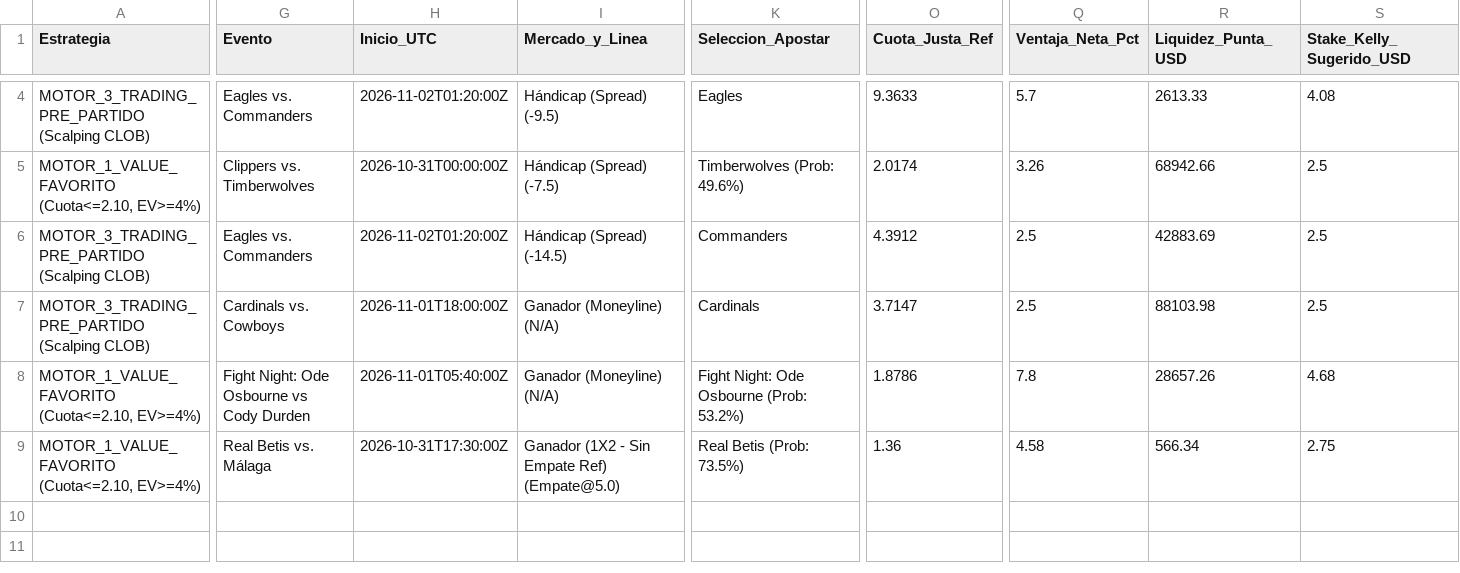
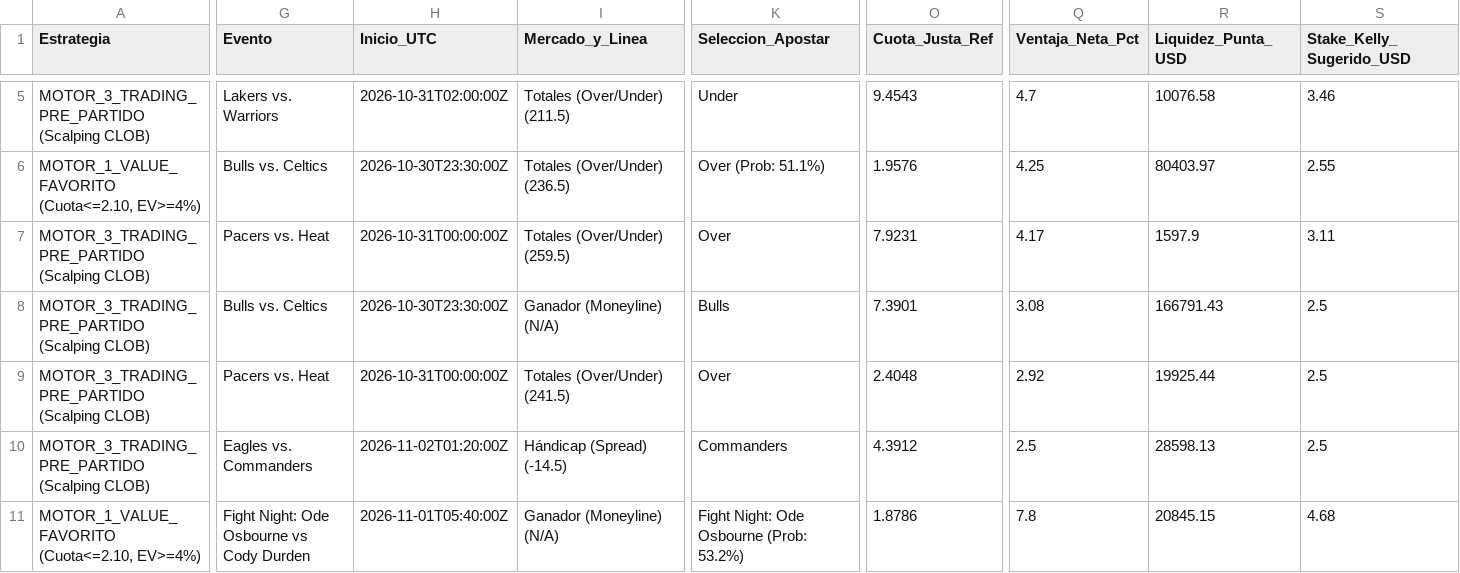
Before and after one commit to pochopablo1/quant-sports-es, a CSV file: datos/oportunidades_accionables.csv, drawn as a sheet; only a part is shown, gaps mark what is left out; removed rows and columns are numbered as before the commit, all else as after; rows hold the shown columns only; the diff covers the shown part only; the diff names each change by its address in the sheet, - before the commit and + after, or states it on an @@ line.

```diff
--- a/datos/oportunidades_accionables.csv
+++ b/datos/oportunidades_accionables.csv
-G5 (Evento): Eagles vs. Commanders
+G5 (Evento): Lakers vs. Warriors
-H5 (Inicio_UTC): 2026-11-02T01:20:00Z
+H5 (Inicio_UTC): 2026-10-31T02:00:00Z
-I5 (Mercado_y_Linea): Hándicap (Spread) (-9.5)
+I5 (Mercado_y_Linea): Totales (Over/Under) (211.5)
-K5 (Seleccion_Apostar): Eagles
+K5 (Seleccion_Apostar): Under
-O5 (Cuota_Justa_Ref): 9.3633
+O5 (Cuota_Justa_Ref): 9.4543
-Q5 (Ventaja_Neta_Pct): 5.7
+Q5 (Ventaja_Neta_Pct): 4.7
-R5 (Liquidez_Punta_USD): 2613.33
+R5 (Liquidez_Punta_USD): 10076.58
-S5 (Stake_Kelly_Sugerido_USD): 4.08
+S5 (Stake_Kelly_Sugerido_USD): 3.46
-G6 (Evento): Clippers vs. Timberwolves
+G6 (Evento): Bulls vs. Celtics
-H6 (Inicio_UTC): 2026-10-31T00:00:00Z
+H6 (Inicio_UTC): 2026-10-30T23:30:00Z
-I6 (Mercado_y_Linea): Hándicap (Spread) (-7.5)
+I6 (Mercado_y_Linea): Totales (Over/Under) (236.5)
-K6 (Seleccion_Apostar): Timberwolves (Prob: 49.6%)
+K6 (Seleccion_Apostar): Over (Prob: 51.1%)
-O6 (Cuota_Justa_Ref): 2.0174
+O6 (Cuota_Justa_Ref): 1.9576
-Q6 (Ventaja_Neta_Pct): 3.26
+Q6 (Ventaja_Neta_Pct): 4.25
-R6 (Liquidez_Punta_USD): 68942.66
+R6 (Liquidez_Punta_USD): 80403.97
-S6 (Stake_Kelly_Sugerido_USD): 2.5
+S6 (Stake_Kelly_Sugerido_USD): 2.55
+row 7: MOTOR_3_TRADING_PRE_PARTIDO (Scalping CLOB) | Pacers vs. Heat | 2026-10-31T00:00:00Z | Totales (Over/Under) (259.5) | Over | 7.9231 | 4.17 | 1597.9 | 3.11
+row 8: MOTOR_3_TRADING_PRE_PARTIDO (Scalping CLOB) | Bulls vs. Celtics | 2026-10-30T23:30:00Z | Ganador (Moneyline) (N/A) | Bulls | 7.3901 | 3.08 | 166791.43 | 2.5
+row 9: MOTOR_3_TRADING_PRE_PARTIDO (Scalping CLOB) | Pacers vs. Heat | 2026-10-31T00:00:00Z | Totales (Over/Under) (241.5) | Over | 2.4048 | 2.92 | 19925.44 | 2.5
-R10 (Liquidez_Punta_USD): 42883.69
+R10 (Liquidez_Punta_USD): 28598.13
-row 7: MOTOR_3_TRADING_PRE_PARTIDO (Scalping CLOB) | Cardinals vs. Cowboys | 2026-11-01T18:00:00Z | Ganador (Moneyline) (N/A) | Cardinals | 3.7147 | 2.5 | 88103.98 | 2.5
-R11 (Liquidez_Punta_USD): 28657.26
+R11 (Liquidez_Punta_USD): 20845.15
-row 9: MOTOR_1_VALUE_FAVORITO (Cuota<=2.10, EV>=4%) | Real Betis vs. Málaga | 2026-10-31T17:30:00Z | Ganador (1X2 - Sin Empate Ref) (Empate@5.0) | Real Betis (Prob: 73.5%) | 1.36 | 4.58 | 566.34 | 2.75
```
Also changed, not shown: 1 added row and 36 edited cells elsewhere in this file, datos/historial_ejecuciones.csv.
